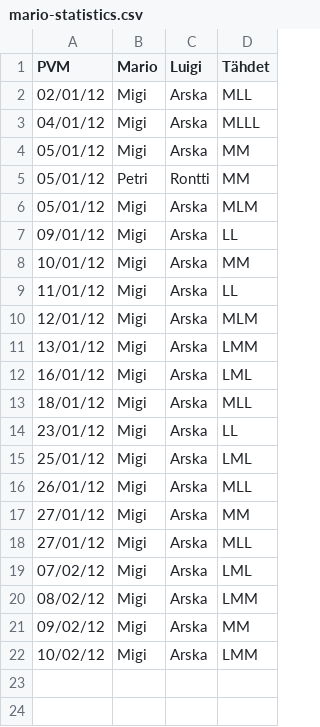
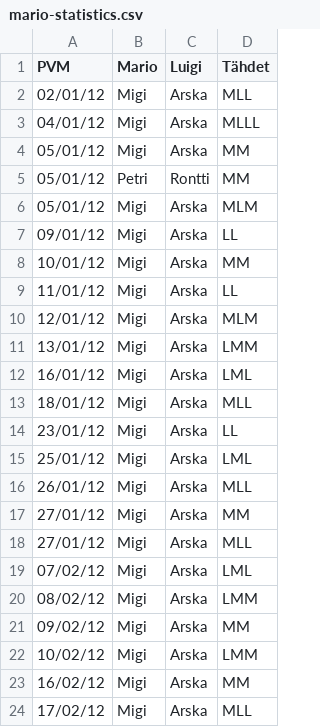
Before and after one commit to Sir-Arturio/mario-statistics, a CSV file: mario-statistics.csv, drawn as a sheet.

Commit message:
Matches 16-17.02.2012

```diff
--- a/mario-statistics.csv
+++ b/mario-statistics.csv
@@ -22 +22,3 @@
 "10/02/12";"Migi";"Arska";"LMM"
+"16/02/12";"Migi";"Arska";"MM"
+"17/02/12";"Migi";"Arska";"MLL"
```
